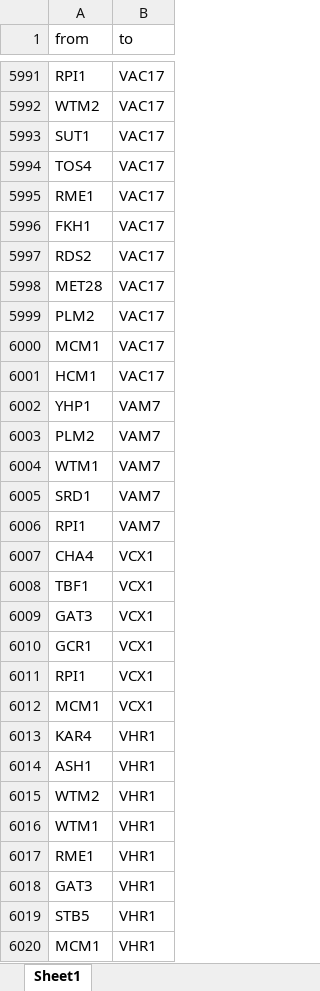
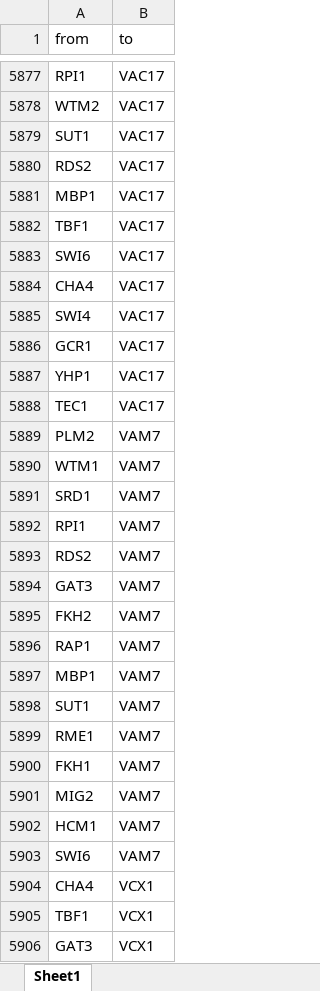
Before and after one commit to HamdaBinteAjmal/DBN4GRN, an Excel workbook: demo/GreedySearch_BIC.xlsx, sheet Sheet1, drawn as a sheet; only a part is shown, gaps mark what is left out; the shorter side is filled out with more unchanged rows; values as stored, in another font and other column widths than the file's, no borders; removed rows and columns are numbered as before the commit, all else as after; the diff covers the shown part only; the diff names each change by its address in the sheet, - before the commit and + after, or states it on an @@ line.

```diff
--- a/demo/GreedySearch_BIC.xlsx (sheet Sheet1)
+++ b/demo/GreedySearch_BIC.xlsx (sheet Sheet1)
-row 5994: TOS4 | VAC17
-row 5995: RME1 | VAC17
-row 5996: FKH1 | VAC17
-row 5998: MET28 | VAC17
-A5881 (from): PLM2
+A5881 (from): MBP1
-A5882 (from): MCM1
+A5882 (from): TBF1
+row 5883: SWI6 | VAC17
-A5884 (from): HCM1
+A5884 (from): CHA4
@@ row 5988 moved to row 5885: SWI4 @@
+row 5886: GCR1 | VAC17
-B5887 (to): VAM7
+B5887 (to): VAC17
+row 5888: TEC1 | VAC17
+row 5893: RDS2 | VAM7
+row 5894: GAT3 | VAM7
+row 5895: FKH2 | VAM7
+row 5896: RAP1 | VAM7
+row 5897: MBP1 | VAM7
+row 5898: SUT1 | VAM7
+row 5899: RME1 | VAM7
+row 5900: FKH1 | VAM7
+row 5901: MIG2 | VAM7
+row 5902: HCM1 | VAM7
+row 5903: SWI6 | VAM7
```
Also changed, not shown: 307 added rows, 461 removed rows, 33 moved rows and 202 edited cells elsewhere in this sheet, demo/GreedySearch_LASSO.xlsx, demo/GreedySearch_LASSO_0p2.xlsx, 26 other files.
